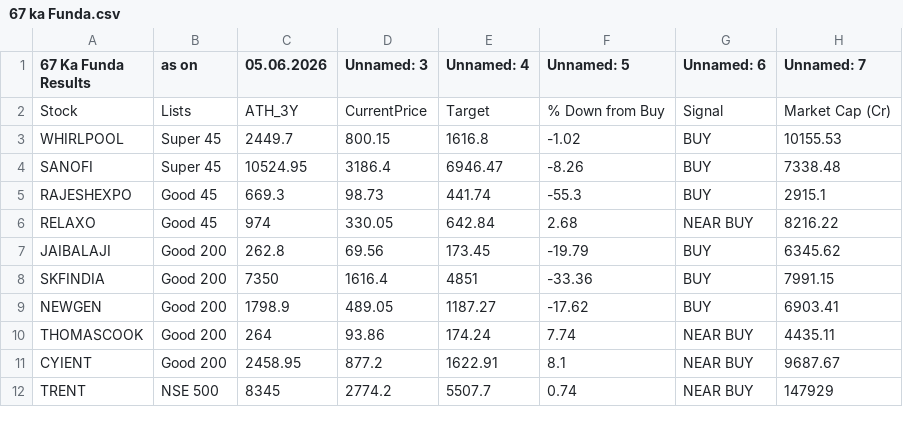
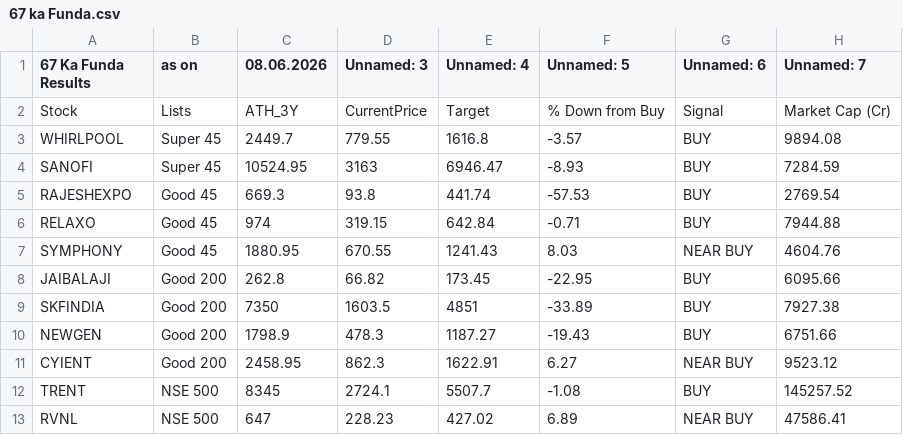
Before and after one commit to mojiburrahaman25/stock-output, a CSV file: 67 ka Funda.csv, drawn as a sheet; only a part is shown; the diff covers the shown part only.

```diff
--- a/67 ka Funda.csv
+++ b/67 ka Funda.csv
@@ -1,12 +1,13 @@
-67 Ka Funda Results,as on,05.06.2026,Unnamed: 3,Unnamed: 4,Unnamed: 5,Unnamed: 6,Unnamed: 7
+67 Ka Funda Results,as on,08.06.2026,Unnamed: 3,Unnamed: 4,Unnamed: 5,Unnamed: 6,Unnamed: 7
 Stock,Lists,ATH_3Y,CurrentPrice,Target,% Down from Buy,Signal,Market Cap (Cr)
-WHIRLPOOL,Super 45,2449.7,800.15,1616.8,-1.02,BUY,10155.53
-SANOFI,Super 45,10524.95,3186.4,6946.47,-8.26,BUY,7338.48
-RAJESHEXPO,Good 45,669.3,98.73,441.74,-55.3,BUY,2915.1
-RELAXO,Good 45,974,330.05,642.84,2.68,NEAR BUY,8216.22
-JAIBALAJI,Good 200,262.8,69.56,173.45,-19.79,BUY,6345.62
-SKFINDIA,Good 200,7350,1616.4,4851,-33.36,BUY,7991.15
-NEWGEN,Good 200,1798.9,489.05,1187.27,-17.62,BUY,6903.41
-THOMASCOOK,Good 200,264,93.86,174.24,7.74,NEAR BUY,4435.11
-CYIENT,Good 200,2458.95,877.2,1622.91,8.1,NEAR BUY,9687.67
-TRENT,NSE 500,8345,2774.2,5507.7,0.74,NEAR BUY,147929
+WHIRLPOOL,Super 45,2449.7,779.55,1616.8,-3.57,BUY,9894.08
+SANOFI,Super 45,10524.95,3163,6946.47,-8.93,BUY,7284.59
+RAJESHEXPO,Good 45,669.3,93.8,441.74,-57.53,BUY,2769.54
+RELAXO,Good 45,974,319.15,642.84,-0.71,BUY,7944.88
+SYMPHONY,Good 45,1880.95,670.55,1241.43,8.03,NEAR BUY,4604.76
+JAIBALAJI,Good 200,262.8,66.82,173.45,-22.95,BUY,6095.66
+SKFINDIA,Good 200,7350,1603.5,4851,-33.89,BUY,7927.38
+NEWGEN,Good 200,1798.9,478.3,1187.27,-19.43,BUY,6751.66
+CYIENT,Good 200,2458.95,862.3,1622.91,6.27,NEAR BUY,9523.12
+TRENT,NSE 500,8345,2724.1,5507.7,-1.08,BUY,145257.52
+RVNL,NSE 500,647,228.23,427.02,6.89,NEAR BUY,47586.41
```
Also changed, not shown: 2 added rows and 32 edited cells elsewhere in this file, BUY List.csv, CUP Pattern.csv, 6 other files.
